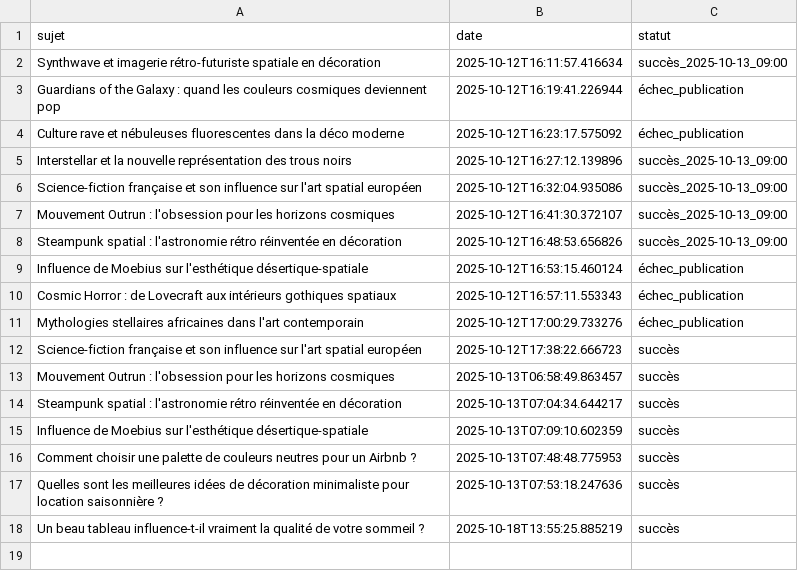
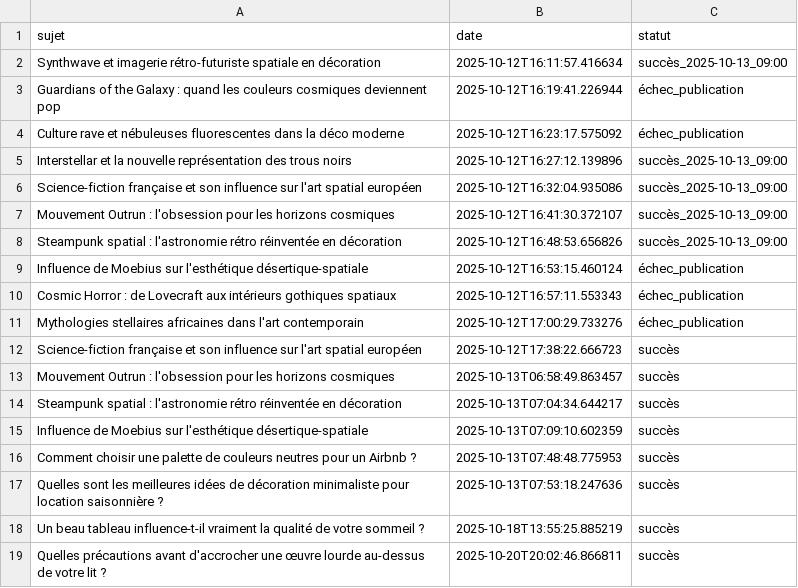
Before and after one commit to Metalosmose21/Chambre-2, a CSV file: sujets_traites.csv, drawn as a sheet.

```diff
--- a/sujets_traites.csv
+++ b/sujets_traites.csv
@@ -18 +18,2 @@ Quelles sont les meilleures idées de décoration minimaliste pour location sais
 Un beau tableau influence-t-il vraiment la qualité de votre sommeil ?,2025-10-18T13:55:25.885219,succès
+Quelles précautions avant d'accrocher une œuvre lourde au-dessus de votre lit ?,2025-10-20T20:02:46.866811,succès
```
Also changed, not shown: sujets.csv.
